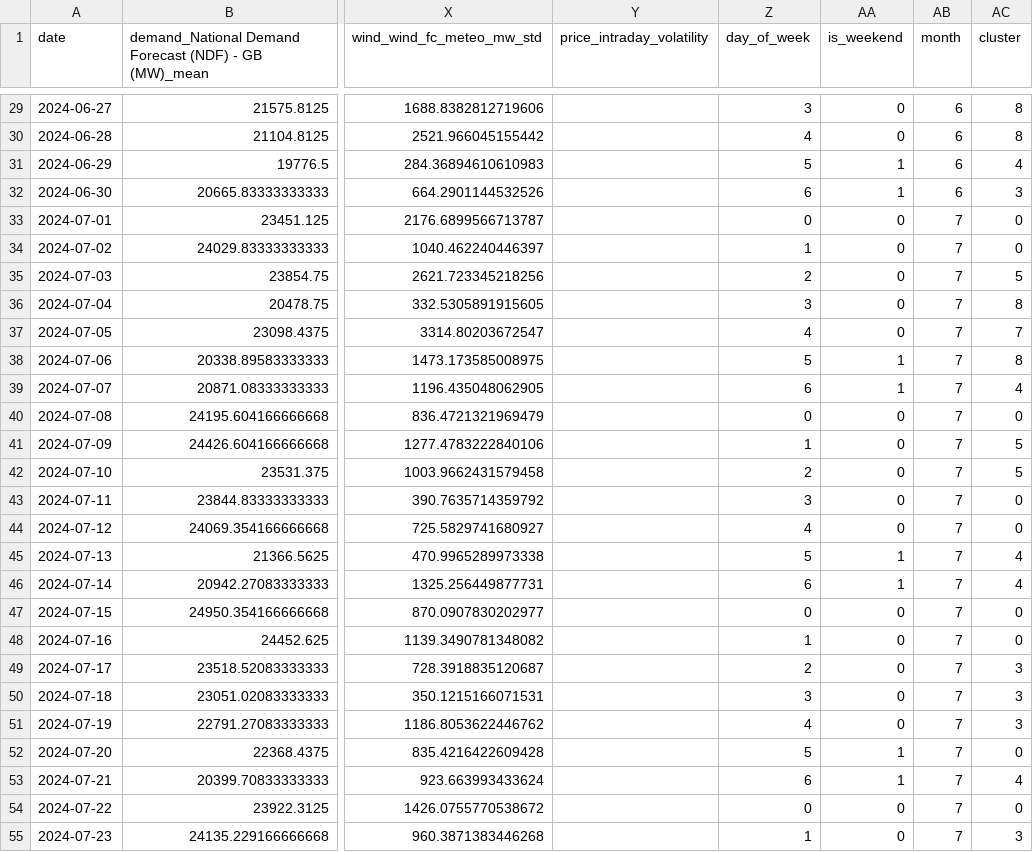
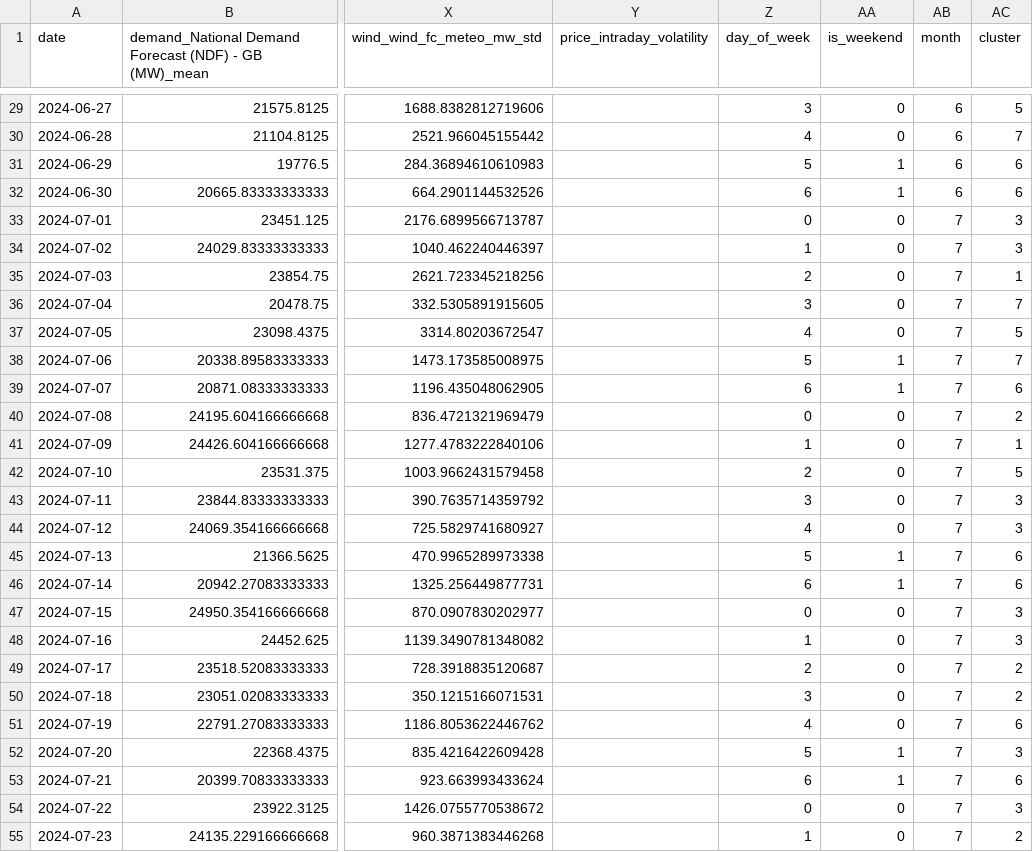
Before and after one commit to apostoloska21/reference_day, a CSV file: task2_week2/src/data/processed/daily_metrics_with_clusters.csv, drawn as a sheet; only a part is shown, gaps mark what is left out; the diff covers the shown part only; the diff names each change by its address in the sheet, - before the commit and + after, or states it on an @@ line.

```diff
--- a/task2_week2/src/data/processed/daily_metrics_with_clusters.csv
+++ b/task2_week2/src/data/processed/daily_metrics_with_clusters.csv
-AC29 (cluster): 8
+AC29 (cluster): 5
-AC30 (cluster): 8
+AC30 (cluster): 7
-AC31 (cluster): 4
+AC31 (cluster): 6
-AC32 (cluster): 3
+AC32 (cluster): 6
-AC33:AC34 (cluster): 0
+AC33:AC34 (cluster): 3
-AC35 (cluster): 5
+AC35 (cluster): 1
-AC36 (cluster): 8
+AC36 (cluster): 7
-AC37 (cluster): 7
+AC37 (cluster): 5
-AC38 (cluster): 8
+AC38 (cluster): 7
-AC39 (cluster): 4
+AC39 (cluster): 6
-AC40 (cluster): 0
+AC40 (cluster): 2
-AC41 (cluster): 5
+AC41 (cluster): 1
-AC43:AC44 (cluster): 0
+AC43:AC44 (cluster): 3
-AC45:AC46 (cluster): 4
+AC45:AC46 (cluster): 6
-AC47:AC48 (cluster): 0
+AC47:AC48 (cluster): 3
-AC49:AC50 (cluster): 3
+AC49:AC50 (cluster): 2
-AC51 (cluster): 3
+AC51 (cluster): 6
-AC52 (cluster): 0
+AC52 (cluster): 3
-AC53 (cluster): 4
+AC53 (cluster): 6
-AC54 (cluster): 0
+AC54 (cluster): 3
-AC55 (cluster): 3
+AC55 (cluster): 2
```
Also changed, not shown: 102 edited cells elsewhere in this file, task2_week2/notebooks/perfect_foresight_da_pnl.csv, 8 other files.
